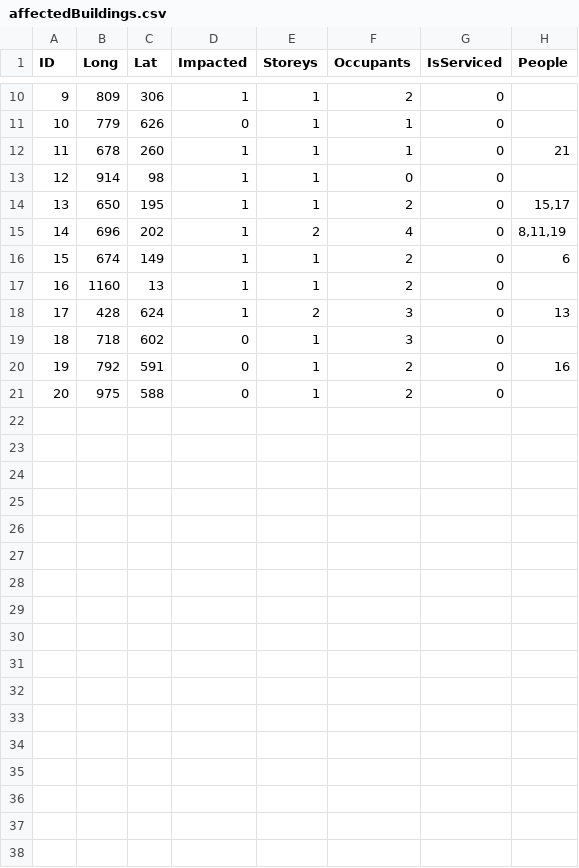
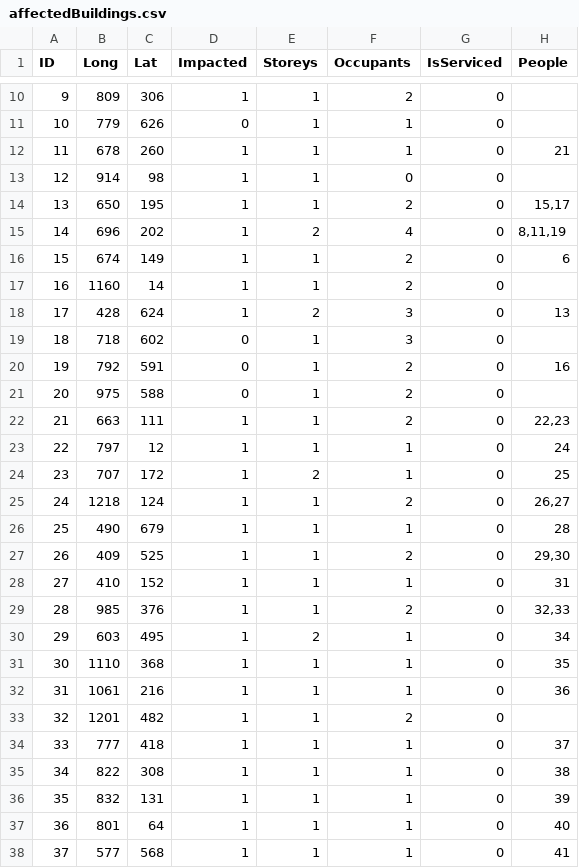
Before and after one commit to Oliver-Binns/GPIG, a CSV file: data/mock_db/affectedBuildings.csv, drawn as a sheet; only a part is shown, gaps mark what is left out.

```diff
--- a/data/mock_db/affectedBuildings.csv
+++ b/data/mock_db/affectedBuildings.csv
@@ -16,3 +16,3 @@
 15,674,149,1,1,2,0,6
-16,1160,13,1,1,2,0,
+16,1160,14,1,1,2,0,
 17,428,624,1,2,3,0,13
@@ -21 +21,18 @@
 20,975,588,0,1,2,0,
+21,663,111,1,1,2,0,"22,23"
+22,797,12,1,1,1,0,24
+23,707,172,1,2,1,0,25
+24,1218,124,1,1,2,0,"26,27"
+25,490,679,1,1,1,0,28
+26,409,525,1,1,2,0,"29,30"
+27,410,152,1,1,1,0,31
+28,985,376,1,1,2,0,"32,33"
+29,603,495,1,2,1,0,34
+30,1110,368,1,1,1,0,35
+31,1061,216,1,1,1,0,36
+32,1201,482,1,1,2,0,
+33,777,418,1,1,1,0,37
+34,822,308,1,1,1,0,38
+35,832,131,1,1,1,0,39
+36,801,64,1,1,1,0,40
+37,577,568,1,1,1,0,41
```
Also changed, not shown: data/mock_db/people.csv.
